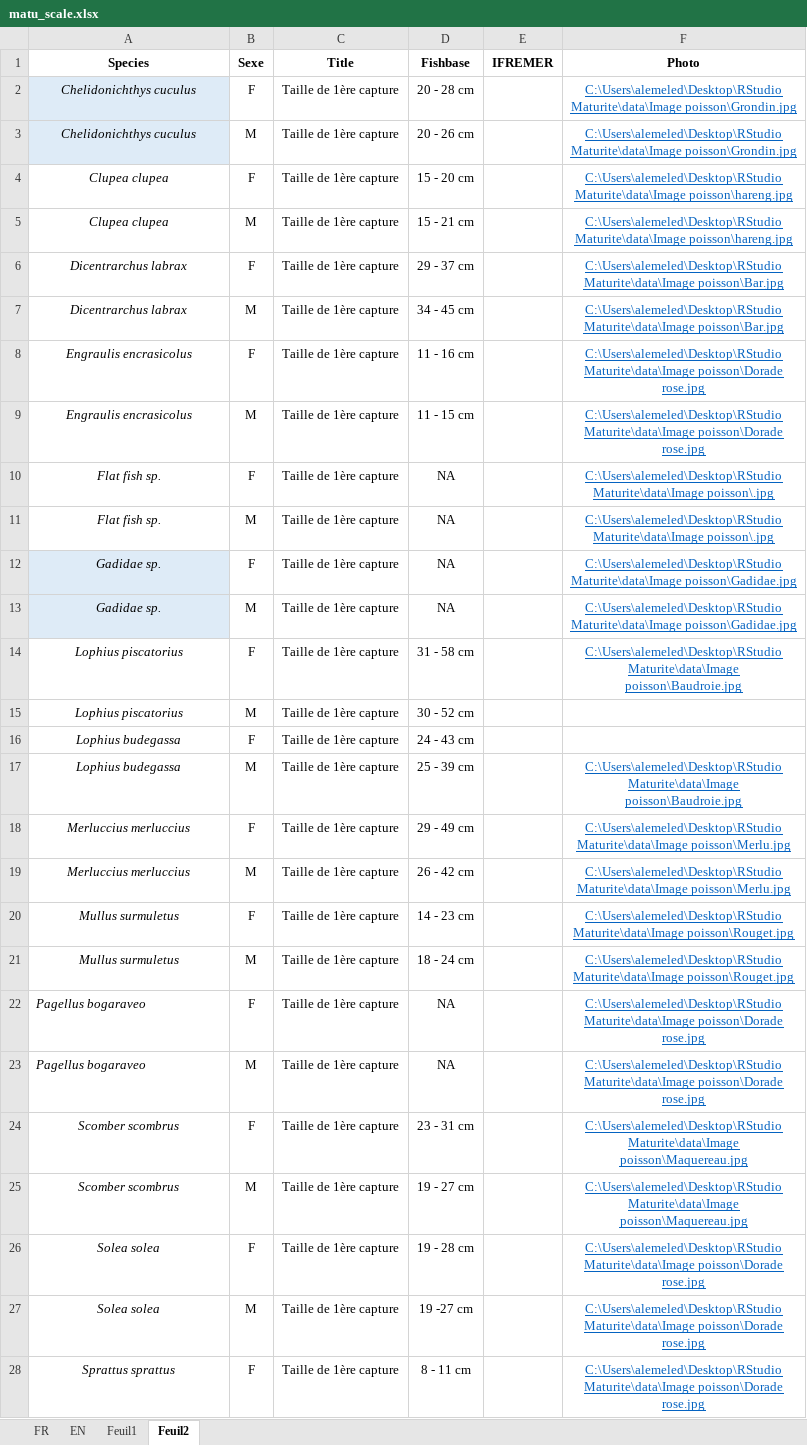
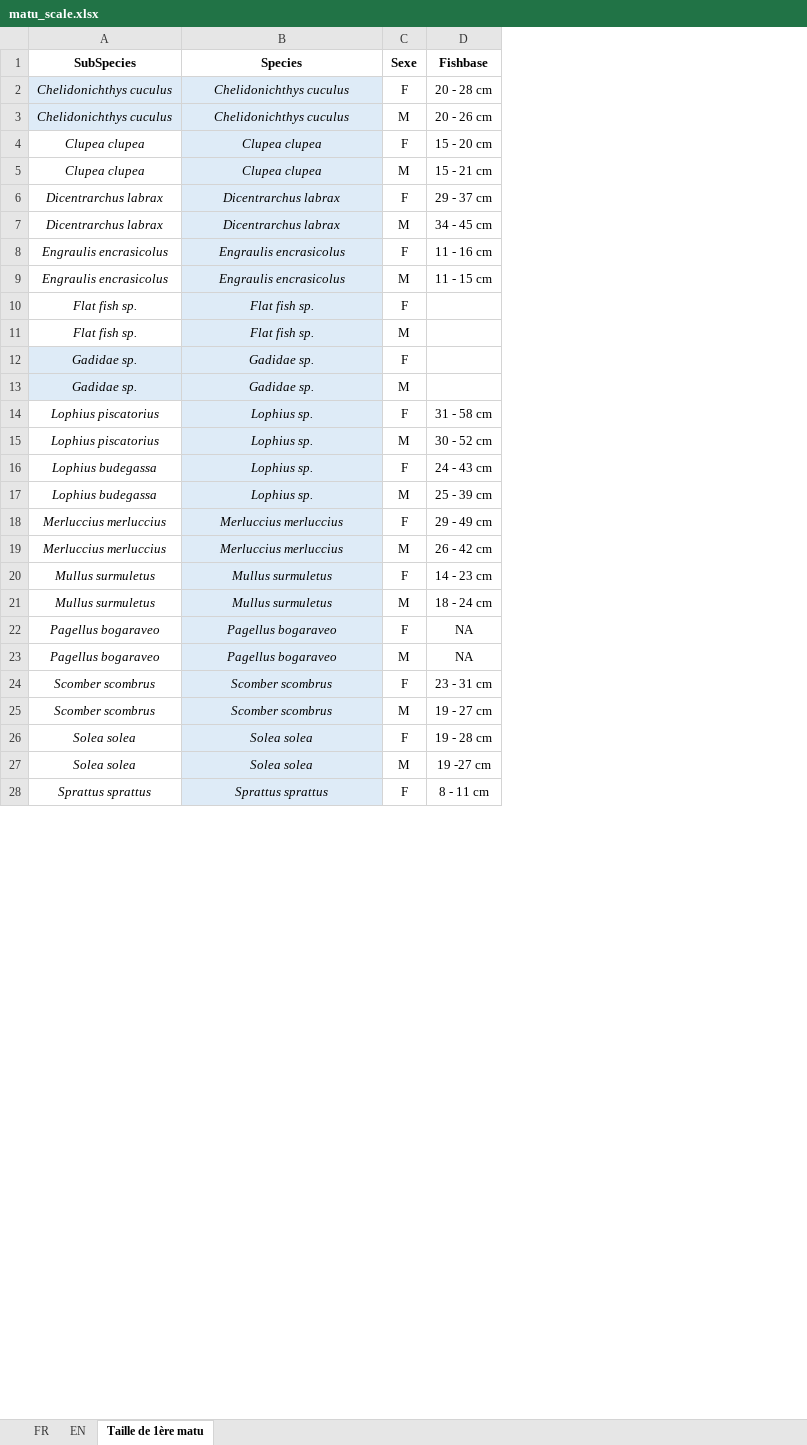
Before and after one commit to LM-Anna/MaturityScaleTools, an Excel workbook: data/matu_scale.xlsx, sheet Taille de 1ère matu, drawn as a sheet; only a part is shown; values as stored, in another font and other column widths than the file's, no borders; removed rows and columns are numbered as before the commit, all else as after; the diff covers the shown part only; the diff names each change by its address in the sheet, - before the commit and + after, or states it on an @@ line.

```diff
--- a/data/matu_scale.xlsx (sheet Taille de 1ère matu)
+++ b/data/matu_scale.xlsx (sheet Taille de 1ère matu)
-sheet tab: Feuil2
+sheet tab: Taille de 1ère matu
-sheet tab: Feuil1
+column A (SubSpecies), rows 2-28: Chelidonichthys cuculus | Chelidonichthys cuculus | Clupea clupea | Clupea clupea | Dicentrarchus labrax | Dicentrarchus labrax | Engraulis encrasicolus | Engraulis encrasicolus | Flat fish sp. | Flat fish sp. | Gadidae sp. | Gadidae sp. | Lophius piscatorius | Lophius piscatorius | Lophius budegassa | Lophius budegassa | Merluccius merluccius | Merluccius merluccius | Mullus surmuletus | Mullus surmuletus | Pagellus bogaraveo | Pagellus bogaraveo | Scomber scombrus | Scomber scombrus | Solea solea | Solea solea | Sprattus sprattus
-column C (Title), rows 2-28: all Taille de 1ère capture
-column E (IFREMER), empty
-column F (Photo), rows 2-28: C:\Users\alemeled\Desktop\RStudio Maturite\data\Image poisson\Grondin.jpg | C:\Users\alemeled\Desktop\RStudio Maturite\data\Image poisson\Grondin.jpg | C:\Users\alemeled\Desktop\RStudio Maturite\data\Image poisson\hareng.jpg | C:\Users\alemeled\Desktop\RStudio Maturite\data\Image poisson\hareng.jpg | C:\Users\alemeled\Desktop\RStudio Maturite\data\Image poisson\Bar.jpg | C:\Users\alemeled\Desktop\RStudio Maturite\data\Image poisson\Bar.jpg | C:\Users\alemeled\Desktop\RStudio Maturite\data\Image poisson\Dorade rose.jpg | C:\Users\alemeled\Desktop\RStudio Maturite\data\Image poisson\Dorade rose.jpg | C:\Users\alemeled\Desktop\RStudio Maturite\data\Image poisson\.jpg | C:\Users\alemeled\Desktop\RStudio Maturite\data\Image poisson\.jpg | C:\Users\alemeled\Desktop\RStudio Maturite\data\Image poisson\Gadidae.jpg | C:\Users\alemeled\Desktop\RStudio Maturite\data\Image poisson\Gadidae.jpg | C:\Users\alemeled\Desktop\RStudio Maturite\data\Image poisson\Baudroie.jpg |  |  | C:\Users\alemeled\Desktop\RStudio Maturite\data\Image poisson\Baudroie.jpg | C:\Users\alemeled\Desktop\RStudio Maturite\data\Image poisson\Merlu.jpg | C:\Users\alemeled\Desktop\RStudio Maturite\data\Image poisson\Merlu.jpg | C:\Users\alemeled\Desktop\RStudio Maturite\data\Image poisson\Rouget.jpg | C:\Users\alemeled\Desktop\RStudio Maturite\data\Image poisson\Rouget.jpg | C:\Users\alemeled\Desktop\RStudio Maturite\data\Image poisson\Dorade rose.jpg | C:\Users\alemeled\Desktop\RStudio Maturite\data\Image poisson\Dorade rose.jpg | C:\Users\alemeled\Desktop\RStudio Maturite\data\Image poisson\Maquereau.jpg | C:\Users\alemeled\Desktop\RStudio Maturite\data\Image poisson\Maquereau.jpg | C:\Users\alemeled\Desktop\RStudio Maturite\data\Image poisson\Dorade rose.jpg | C:\Users\alemeled\Desktop\RStudio Maturite\data\Image poisson\Dorade rose.jpg | C:\Users\alemeled\Desktop\RStudio Maturite\data\Image poisson\Dorade rose.jpg
-B4:B11 fill: none
+B4:B11 fill: #DEEBF7
-D10:D13 (Fishbase): NA
+D10:D13 (Fishbase): (empty)
-B14:B15 (Species): Lophius piscatorius
+B14:B15 (Species): Lophius sp.
-B14:B28 fill: none
+B14:B28 fill: #DEEBF7
-B16:B17 (Species): Lophius budegassa
+B16:B17 (Species): Lophius sp.
-B22:B23 alignment: left
+B22:B23 alignment: center
```
Also changed, not shown: 16 edited cells and cell formats elsewhere in this sheet, sheet FR, sheet EN, formulas that keep their value, 26 other files.
